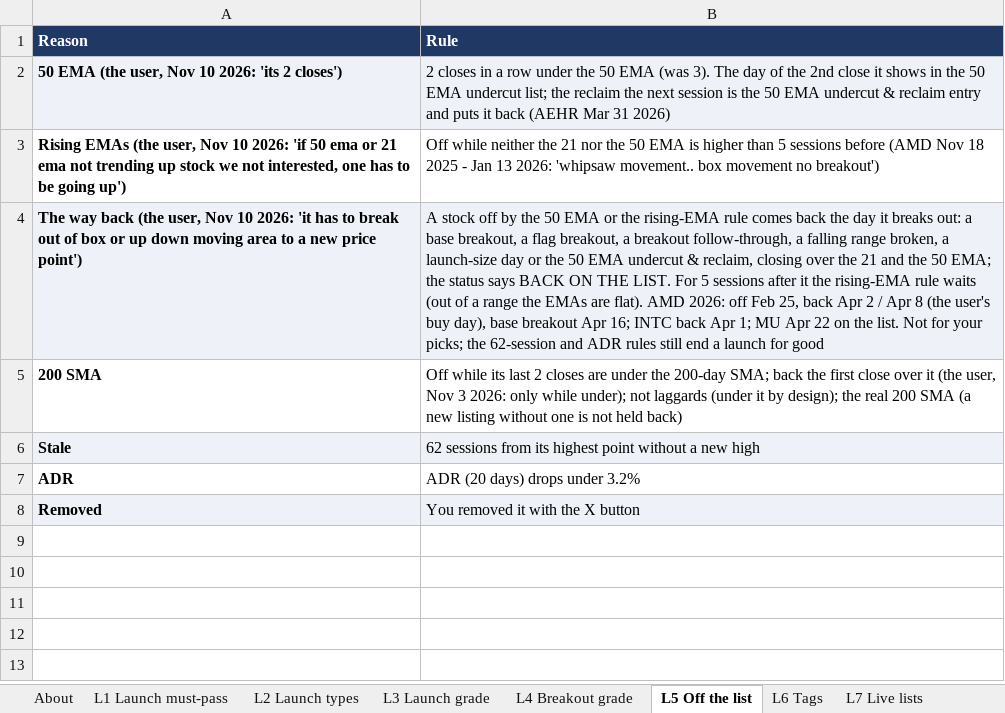
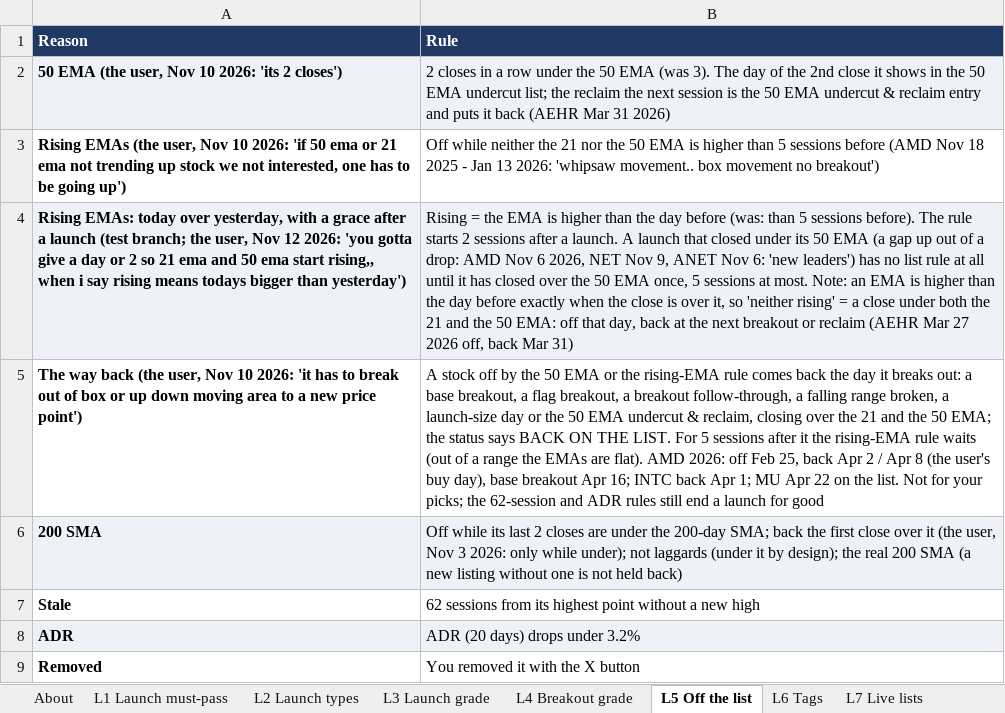
Before and after one commit to goattrader40-lgtm/radar-close-snapshots, an Excel workbook: rules/scanner_rules.xlsx, sheet L5 Off the list, drawn as a sheet; values as stored, in another font and other column widths than the file's, no borders; addresses are those after the commit; the diff names each change by its address in the sheet, - before the commit and + after, or states it on an @@ line.

```diff
--- a/rules/scanner_rules.xlsx (sheet L5 Off the list)
+++ b/rules/scanner_rules.xlsx (sheet L5 Off the list)
+row 4: Rising EMAs: today over yesterday, with a grace after a launch (test branch; the user, Nov 12 2026: 'you gotta give a day or 2 so 21 ema and 50 ema start rising,, when i say rising means todays bigger than yesterday') | Rising = the EMA is higher than the day before (was: than 5 sessions before). The rule starts 2 sessions after a launch. A launch that closed under its 50 EMA (a gap up out of a drop: AMD Nov 6 2026, NET Nov 9, ANET Nov 6: 'new leaders') has no list rule at all until it has closed over the 50 EMA once, 5 sessions at most. Note: an EMA is higher than the day before exactly when the close is over it, so 'neither rising' = a close under both the 21 and the 50 EMA: off that day, back at the next breakout or reclaim (AEHR Mar 27 2026 off, back Mar 31)
-A5:B5 fill: #EEF2F8
+A5:B5 fill: none
-A6:B6 fill: none
+A6:B6 fill: #EEF2F8
-A7:B7 fill: #EEF2F8
+A7:B7 fill: none
-A8:B8 fill: none
+A8:B8 fill: #EEF2F8
-A9:B9 fill: #EEF2F8
+A9:B9 fill: none
```
Also changed, not shown: 3 other files.
